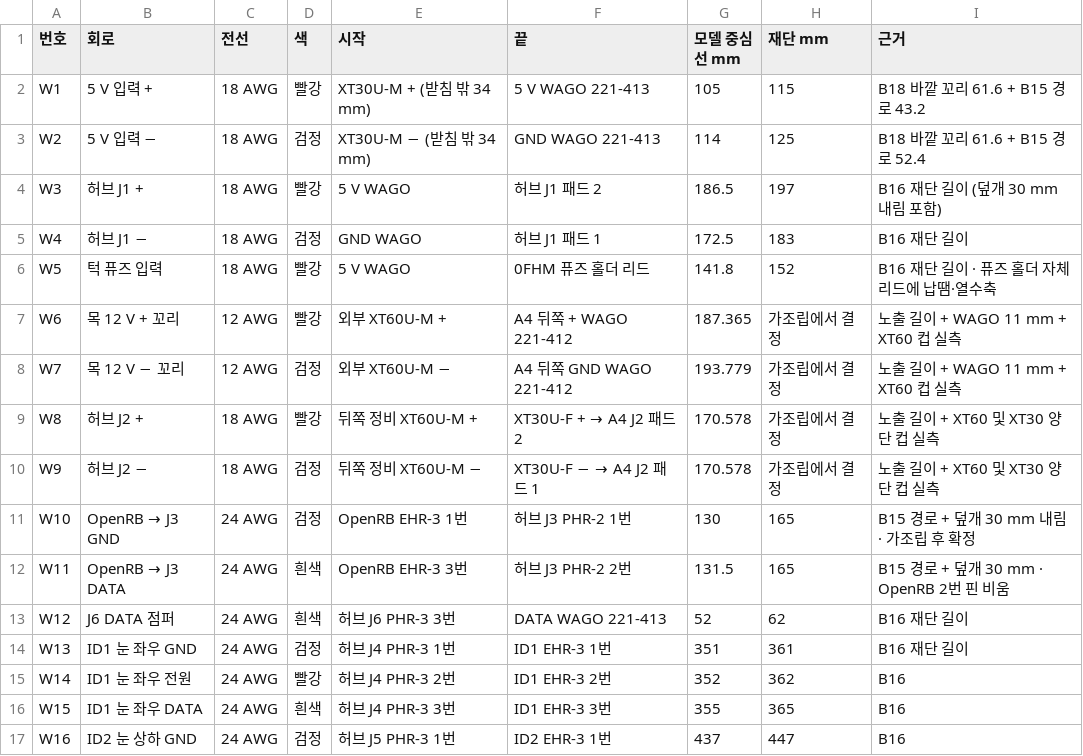
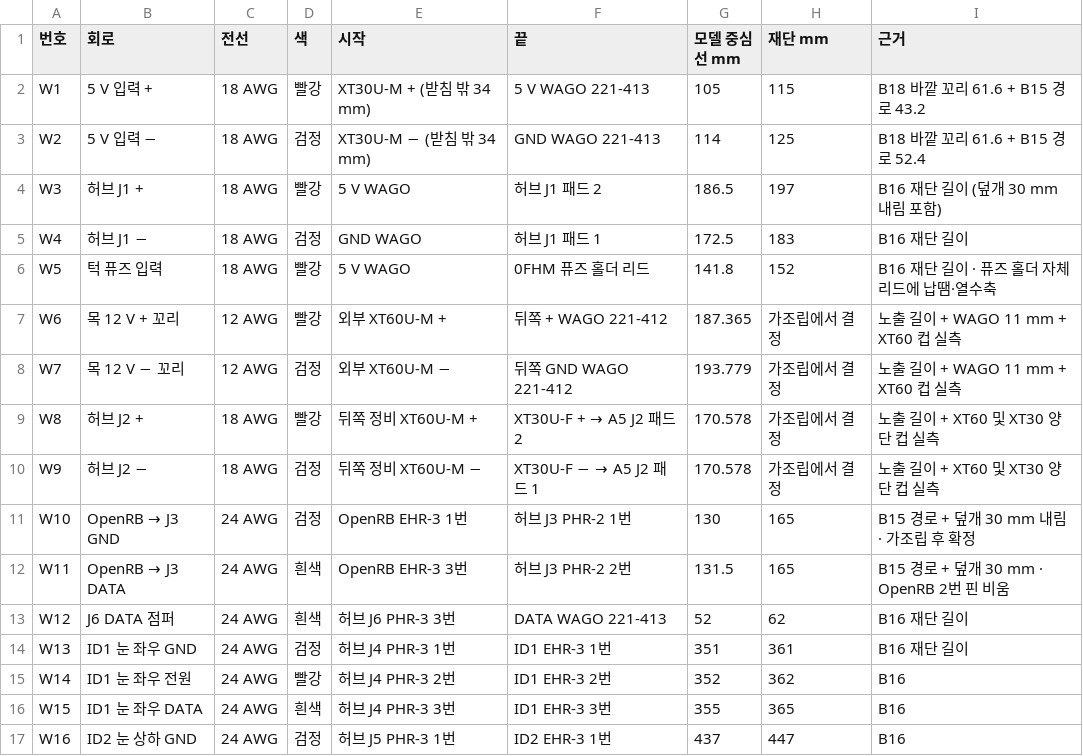
Before and after one commit to ckh7488/head, a CSV file: mechanical/WIRING-CUT-LIST.csv, drawn as a sheet; only a part is shown.

```diff
--- a/mechanical/WIRING-CUT-LIST.csv
+++ b/mechanical/WIRING-CUT-LIST.csv
@@ -6,6 +6,6 @@ W4,허브 J1 −,18 AWG,검정,GND WAGO,허브 J1 패드 1,172.5,183,B16 재단
 W5,턱 퓨즈 입력,18 AWG,빨강,5 V WAGO,0FHM 퓨즈 홀더 리드,141.8,152,B16 재단 길이 · 퓨즈 홀더 자체 리드에 납땜·열수축
-W6,목 12 V + 꼬리,12 AWG,빨강,외부 XT60U-M +,A4 뒤쪽 + WAGO 221-412,187.365,가조립에서 결정,노출 길이 + WAGO 11 mm + XT60 컵 실측
-W7,목 12 V − 꼬리,12 AWG,검정,외부 XT60U-M −,A4 뒤쪽 GND WAGO 221-412,193.779,가조립에서 결정,노출 길이 + WAGO 11 mm + XT60 컵 실측
-W8,허브 J2 +,18 AWG,빨강,뒤쪽 정비 XT60U-M +,XT30U-F + → A4 J2 패드 2,170.578,가조립에서 결정,노출 길이 + XT60 및 XT30 양단 컵 실측
-W9,허브 J2 −,18 AWG,검정,뒤쪽 정비 XT60U-M −,XT30U-F − → A4 J2 패드 1,170.578,가조립에서 결정,노출 길이 + XT60 및 XT30 양단 컵 실측
+W6,목 12 V + 꼬리,12 AWG,빨강,외부 XT60U-M +,뒤쪽 + WAGO 221-412,187.365,가조립에서 결정,노출 길이 + WAGO 11 mm + XT60 컵 실측
+W7,목 12 V − 꼬리,12 AWG,검정,외부 XT60U-M −,뒤쪽 GND WAGO 221-412,193.779,가조립에서 결정,노출 길이 + WAGO 11 mm + XT60 컵 실측
+W8,허브 J2 +,18 AWG,빨강,뒤쪽 정비 XT60U-M +,XT30U-F + → A5 J2 패드 2,170.578,가조립에서 결정,노출 길이 + XT60 및 XT30 양단 컵 실측
+W9,허브 J2 −,18 AWG,검정,뒤쪽 정비 XT60U-M −,XT30U-F − → A5 J2 패드 1,170.578,가조립에서 결정,노출 길이 + XT60 및 XT30 양단 컵 실측
 W10,OpenRB → J3 GND,24 AWG,검정,OpenRB EHR-3 1번,허브 J3 PHR-2 1번,130,165,B15 경로 + 덮개 30 mm 내림 · 가조립 후 확정
```
Also changed, not shown: 17 other files.
